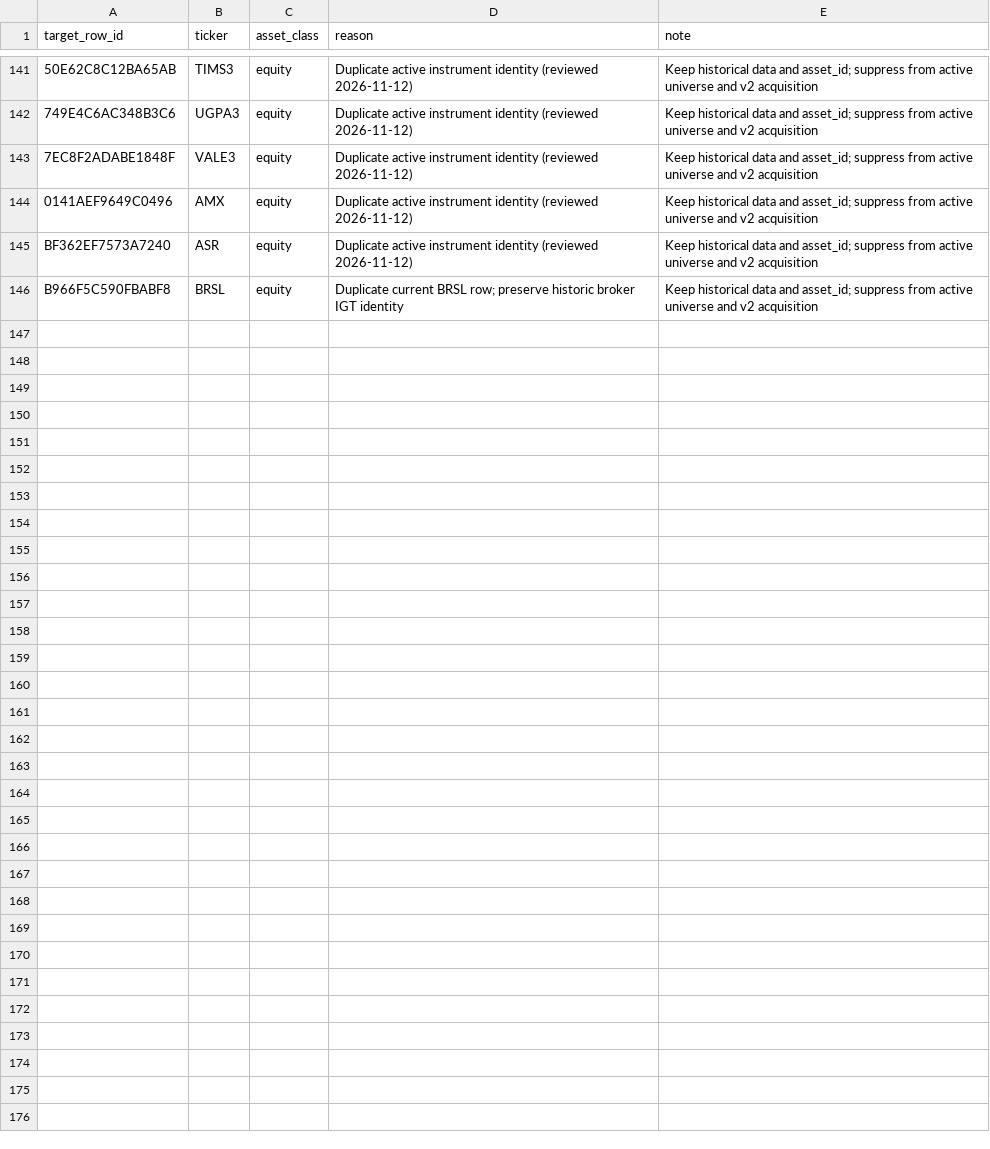
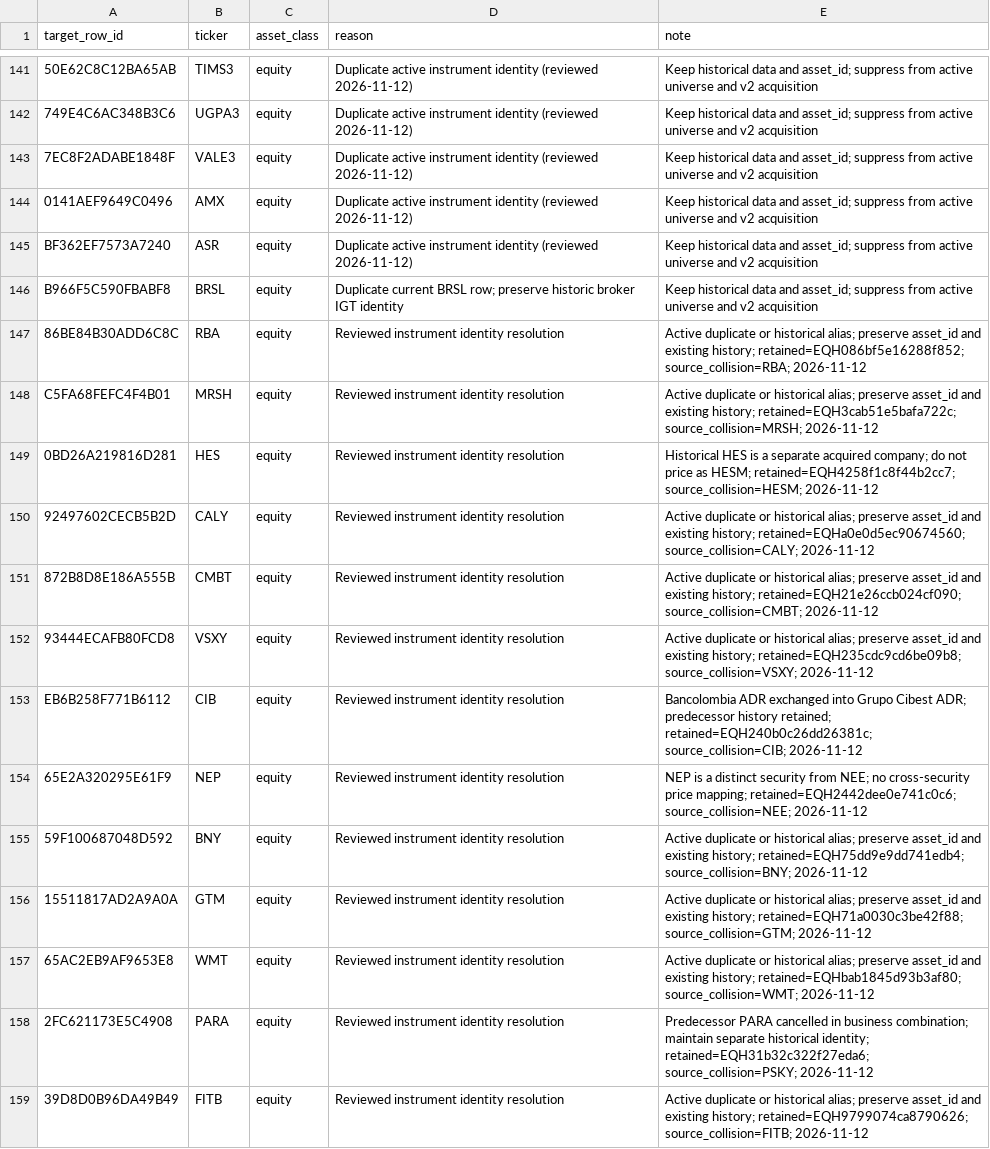
Before and after one commit to atorossian/alpha-edge, a CSV file: data/universe/asset_excluded.csv, drawn as a sheet; only a part is shown, gaps mark what is left out; the diff covers the shown part only.

Commit message:
fix(universe): record 25 reviewed exclusions without deleting historic assets

```diff
--- a/data/universe/asset_excluded.csv
+++ b/data/universe/asset_excluded.csv
@@ -146 +146,14 @@ BF362EF7573A7240,ASR,equity,Duplicate active instrument identity (reviewed 2026-
 B966F5C590FBABF8,BRSL,equity,Duplicate current BRSL row; preserve historic broker IGT identity,Keep historical data and asset_id; suppress from active universe and v2 acquisition
+86BE84B30ADD6C8C,RBA,equity,Reviewed instrument identity resolution,Active duplicate or historical alias; preserve asset_id and existing history; retained=EQH086bf5e16288f852; source_collision=RBA; 2026-11-12
+C5FA68FEFC4F4B01,MRSH,equity,Reviewed instrument identity resolution,Active duplicate or historical alias; preserve asset_id and existing history; retained=EQH3cab51e5bafa722c; source_collision=MRSH; 2026-11-12
+0BD26A219816D281,HES,equity,Reviewed instrument identity resolution,Historical HES is a separate acquired company; do not price as HESM; retained=EQH4258f1c8f44b2cc7; source_collision=HESM; 2026-11-12
+92497602CECB5B2D,CALY,equity,Reviewed instrument identity resolution,Active duplicate or historical alias; preserve asset_id and existing history; retained=EQHa0e0d5ec90674560; source_collision=CALY; 2026-11-12
+872B8D8E186A555B,CMBT,equity,Reviewed instrument identity resolution,Active duplicate or historical alias; preserve asset_id and existing history; retained=EQH21e26ccb024cf090; source_collision=CMBT; 2026-11-12
+93444ECAFB80FCD8,VSXY,equity,Reviewed instrument identity resolution,Active duplicate or historical alias; preserve asset_id and existing history; retained=EQH235cdc9cd6be09b8; source_collision=VSXY; 2026-11-12
+EB6B258F771B6112,CIB,equity,Reviewed instrument identity resolution,Bancolombia ADR exchanged into Grupo Cibest ADR; predecessor history retained; retained=EQH240b0c26dd26381c; source_collision=CIB; 2026-11-12
+65E2A320295E61F9,NEP,equity,Reviewed instrument identity resolution,NEP is a distinct security from NEE; no cross-security price mapping; retained=EQH2442dee0e741c0c6; source_collision=NEE; 2026-11-12
+59F100687048D592,BNY,equity,Reviewed instrument identity resolution,Active duplicate or historical alias; preserve asset_id and existing history; retained=EQH75dd9e9dd741edb4; source_collision=BNY; 2026-11-12
+15511817AD2A9A0A,GTM,equity,Reviewed instrument identity resolution,Active duplicate or historical alias; preserve asset_id and existing history; retained=EQH71a0030c3be42f88; source_collision=GTM; 2026-11-12
+65AC2EB9AF9653E8,WMT,equity,Reviewed instrument identity resolution,Active duplicate or historical alias; preserve asset_id and existing history; retained=EQHbab1845d93b3af80; source_collision=WMT; 2026-11-12
+2FC621173E5C4908,PARA,equity,Reviewed instrument identity resolution,Predecessor PARA cancelled in business combination; maintain separate historical identity; retained=EQH31b32c322f27eda6; source_collision=PSKY; 2026-11-12
+39D8D0B96DA49B49,FITB,equity,Reviewed instrument identity resolution,Active duplicate or historical alias; preserve asset_id and existing history; retained=EQH9799074ca8790626; source_collision=FITB; 2026-11-12
```
Also changed, not shown: 12 added rows elsewhere in this file.
